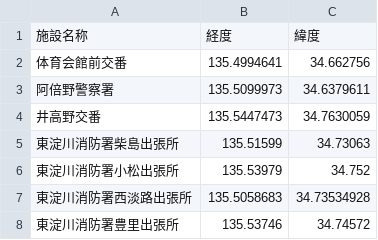
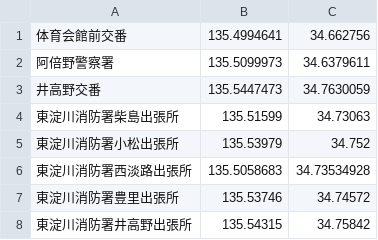
Before and after one commit to TaiyoTada/SafeMe, a CSV file: OsakaPolice.csv, drawn as a sheet; only a part is shown; the shorter side is filled out with more unchanged rows; the diff names each change by its address in the sheet, - before the commit and + after, or states it on an @@ line.

Commit message:
Update OsakaPolice.csv

```diff
--- a/OsakaPolice.csv
+++ b/OsakaPolice.csv
-row 1: 施設名称 | 経度 | 緯度
```
